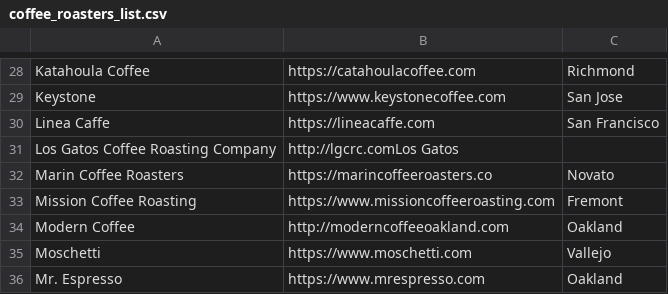
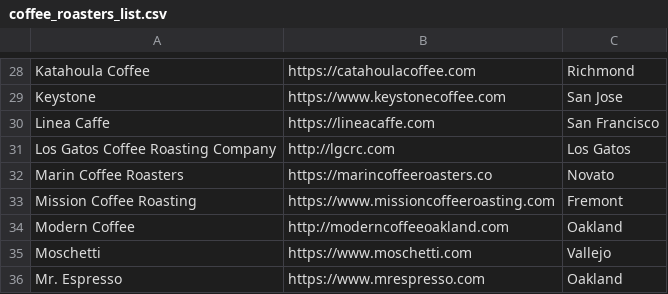
Before and after one commit to hdehal/coffee-maps, a CSV file: src/coffee_roasters_list.csv, drawn as a sheet; only a part is shown, gaps mark what is left out.

Commit message:
More CSV formatting

```diff
--- a/src/coffee_roasters_list.csv
+++ b/src/coffee_roasters_list.csv
@@ -30,3 +30,3 @@ Keystone,https://www.keystonecoffee.com,San Jose
 Linea Caffe,https://lineacaffe.com,San Francisco
-Los Gatos Coffee Roasting Company,http://lgcrc.comLos Gatos
+Los Gatos Coffee Roasting Company,http://lgcrc.com,Los Gatos
 Marin Coffee Roasters,https://marincoffeeroasters.co,Novato
```
